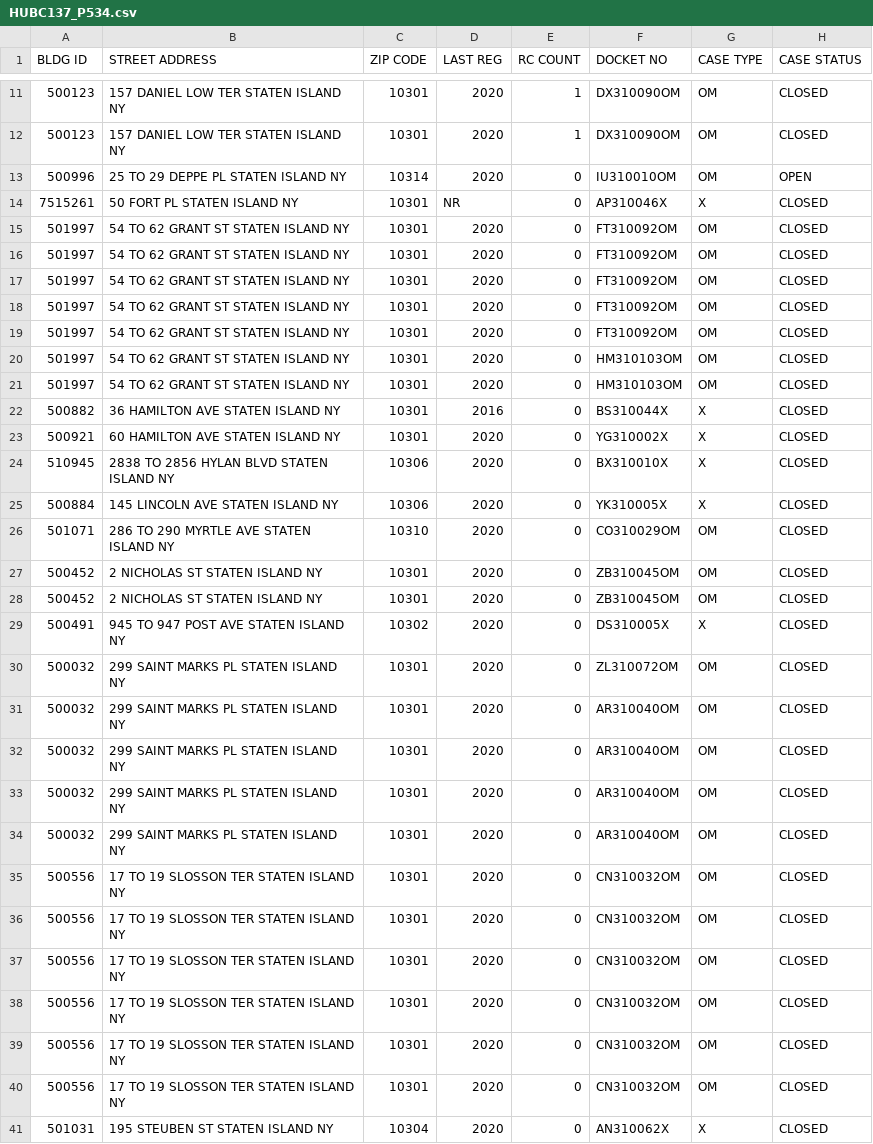
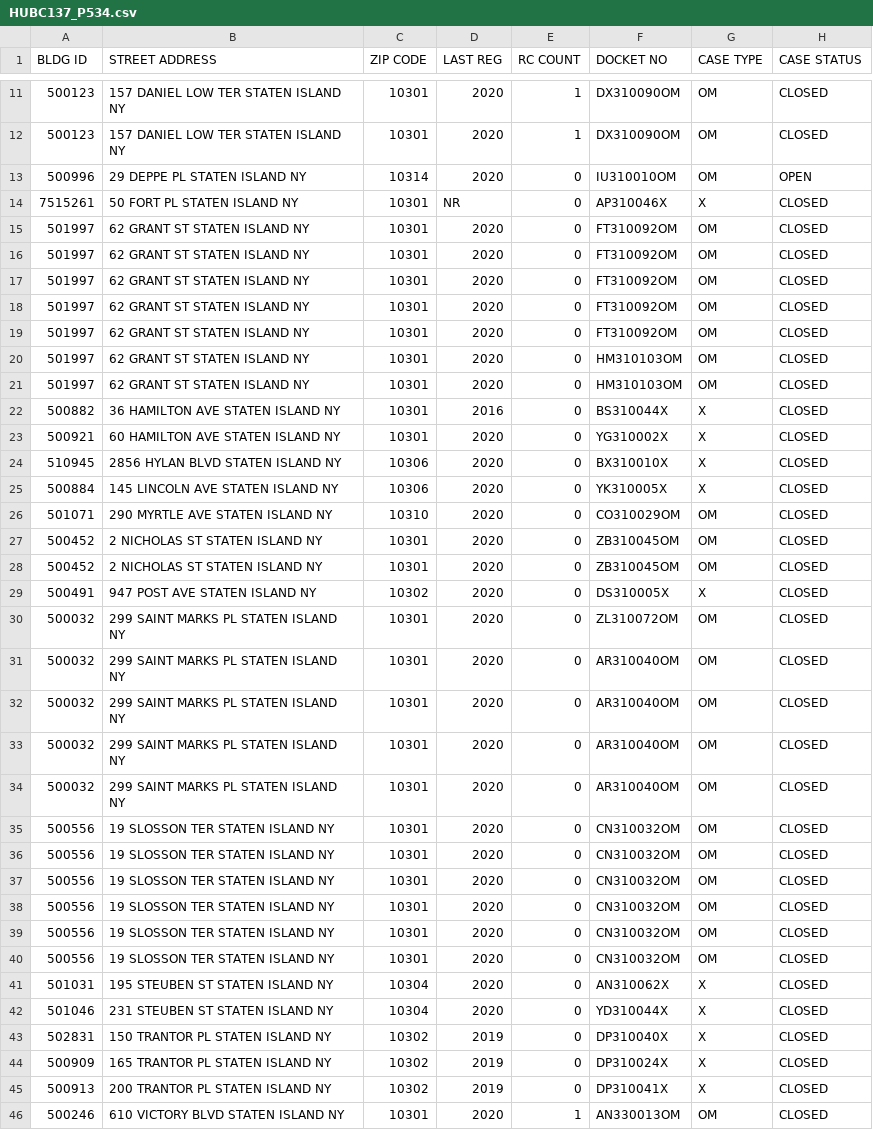
Before and after one commit to giovanni-da-rumore/nys-major-capital-improvements-parser, a CSV file: csvs/HUBC137_P534.csv, drawn as a sheet; only a part is shown, gaps mark what is left out; the shorter side is filled out with more unchanged rows; the diff covers the shown part only; the diff names each change by its address in the sheet, - before the commit and + after, or states it on an @@ line.

```diff
--- a/csvs/HUBC137_P534.csv
+++ b/csvs/HUBC137_P534.csv
-B13 (STREET ADDRESS): 25 TO 29 DEPPE PL STATEN ISLAND NY
+B13 (STREET ADDRESS): 29 DEPPE PL STATEN ISLAND NY
-B15:B21 (STREET ADDRESS): 54 TO 62 GRANT ST STATEN ISLAND NY
+B15:B21 (STREET ADDRESS): 62 GRANT ST STATEN ISLAND NY
-B24 (STREET ADDRESS): 2838 TO 2856 HYLAN BLVD STATEN ISLAND NY
+B24 (STREET ADDRESS): 2856 HYLAN BLVD STATEN ISLAND NY
-B26 (STREET ADDRESS): 286 TO 290 MYRTLE AVE STATEN ISLAND NY
+B26 (STREET ADDRESS): 290 MYRTLE AVE STATEN ISLAND NY
-B29 (STREET ADDRESS): 945 TO 947 POST AVE STATEN ISLAND NY
+B29 (STREET ADDRESS): 947 POST AVE STATEN ISLAND NY
-B35:B40 (STREET ADDRESS): 17 TO 19 SLOSSON TER STATEN ISLAND NY
+B35:B40 (STREET ADDRESS): 19 SLOSSON TER STATEN ISLAND NY
```
Also changed, not shown: 10 edited cells elsewhere in this file, csvs/HUBC137_P530.csv, 4 other files.
